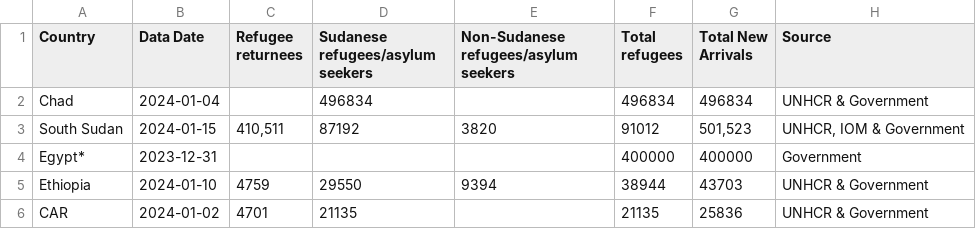
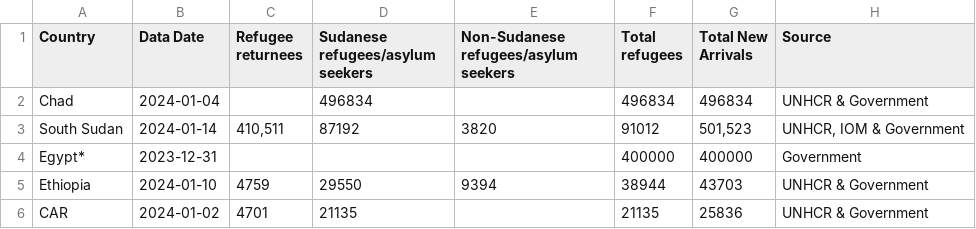
Before and after one commit to rvibek/sudansituation, a CSV file: sudansituation_data_latest.csv, drawn as a sheet.

```diff
--- a/sudansituation_data_latest.csv
+++ b/sudansituation_data_latest.csv
@@ -2,3 +2,3 @@ Country,Data Date,Refugee returnees,Sudanese refugees/asylum seekers,Non-Sudanes
 Chad,2024-01-04,,496834,,496834,496834,UNHCR & Government
-South Sudan,2024-01-15,"410,511",87192,3820,91012,"501,523","UNHCR, IOM & Government"
+South Sudan,2024-01-14,"410,511",87192,3820,91012,"501,523","UNHCR, IOM & Government"
 Egypt*,2023-12-31,,,,400000,400000,Government
```
Also changed, not shown: sudansituation_data_historical.csv.
